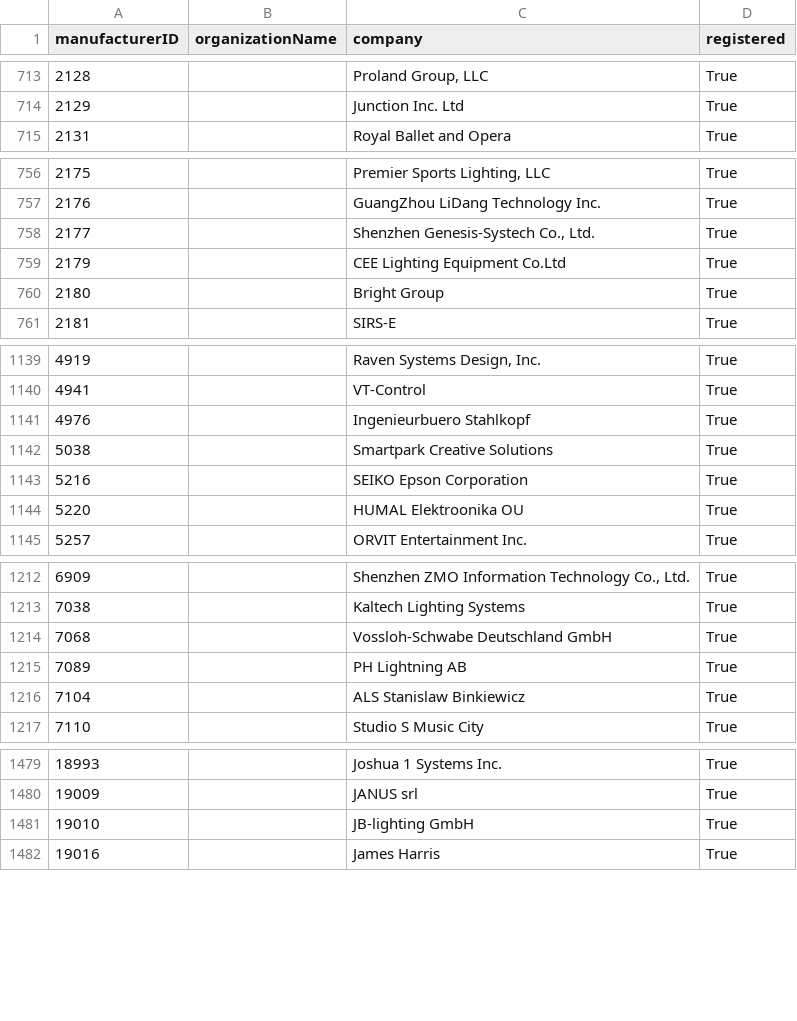
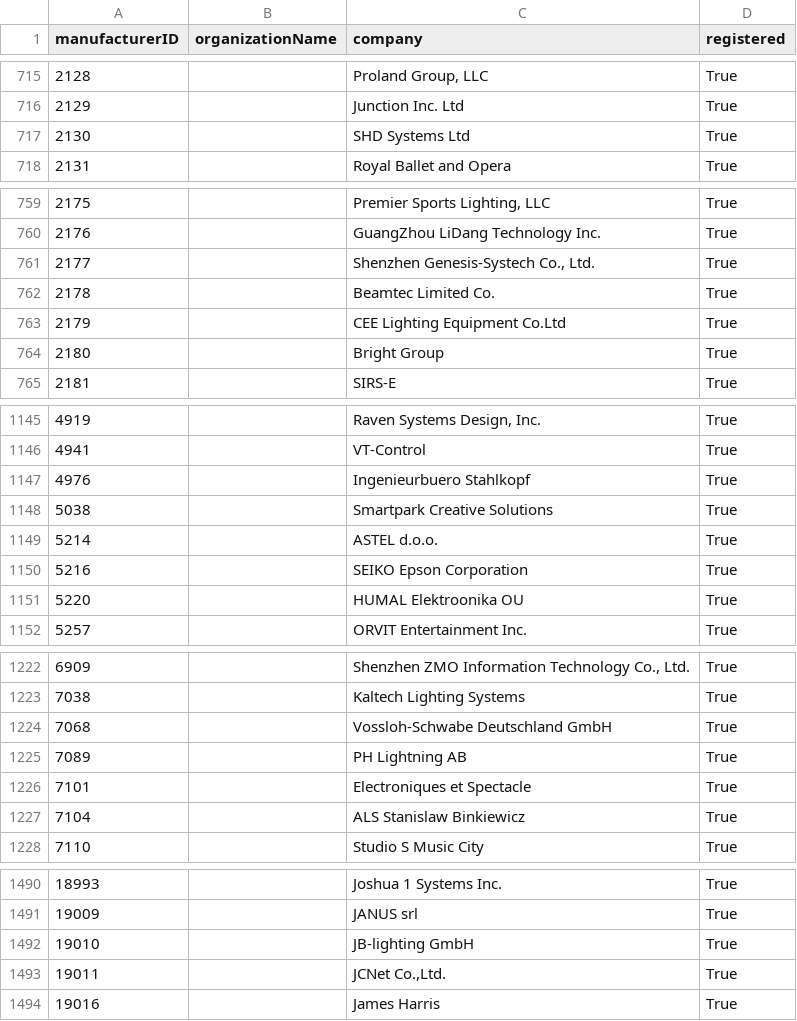
Before and after one commit to marcusbirkin/ESTA_MFCTRIDS, a CSV file: esta_mfcrids.csv, drawn as a sheet; only a part is shown, gaps mark what is left out; the diff covers the shown part only; the diff names each change by its address in the sheet, - before the commit and + after, or states it on an @@ line.

```diff
--- a/esta_mfcrids.csv
+++ b/esta_mfcrids.csv
+row 717: 2130 |  | SHD Systems Ltd | True
+row 762: 2178 |  | Beamtec Limited Co. | True
+row 1149: 5214 |  | ASTEL d.o.o. | True
+row 1226: 7101 |  | Electroniques et Spectacle | True
+row 1493: 19011 |  | JCNet Co.,Ltd. | True
```
Also changed, not shown: 9 added rows elsewhere in this file.
